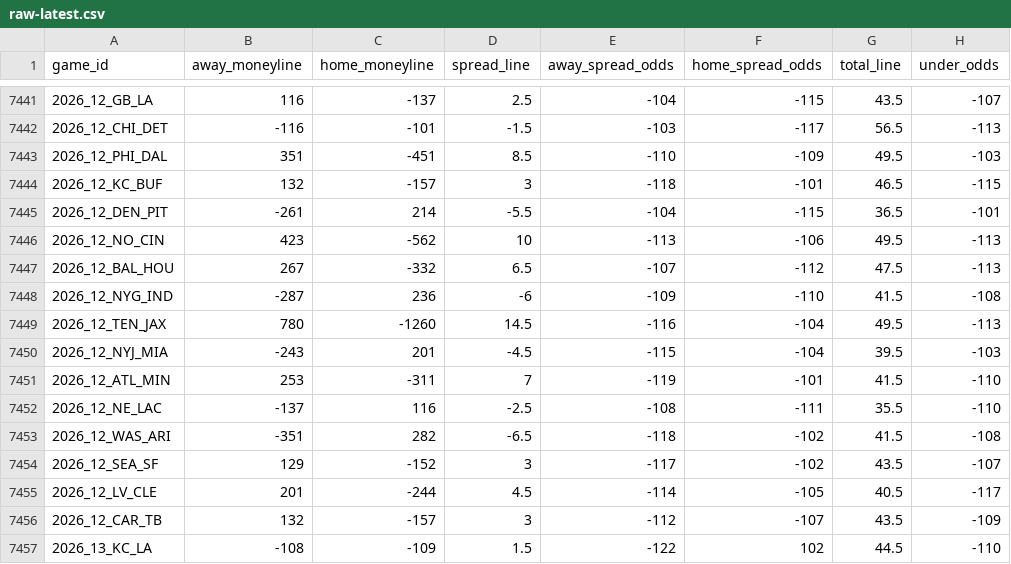
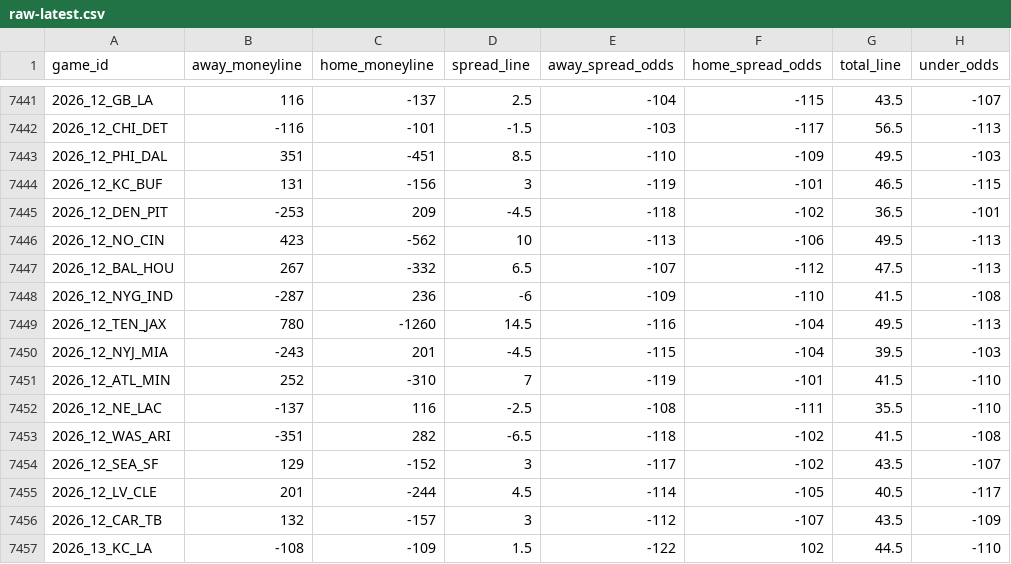
Before and after one commit to Lolindhir/fantasy-app, a CSV file: data-source/providers/nflverse/schedule-odds/raw-latest.csv, drawn as a sheet; only a part is shown, gaps mark what is left out; the diff names each change by its address in the sheet, - before the commit and + after, or states it on an @@ line.

```diff
--- a/data-source/providers/nflverse/schedule-odds/raw-latest.csv
+++ b/data-source/providers/nflverse/schedule-odds/raw-latest.csv
-B7444 (away_moneyline): 132
+B7444 (away_moneyline): 131
-C7444 (home_moneyline): -157
+C7444 (home_moneyline): -156
-E7444 (away_spread_odds): -118
+E7444 (away_spread_odds): -119
-B7445 (away_moneyline): -261
+B7445 (away_moneyline): -253
-C7445 (home_moneyline): 214
+C7445 (home_moneyline): 209
-D7445 (spread_line): -5.5
+D7445 (spread_line): -4.5
-E7445 (away_spread_odds): -104
+E7445 (away_spread_odds): -118
-F7445 (home_spread_odds): -115
+F7445 (home_spread_odds): -102
-B7451 (away_moneyline): 253
+B7451 (away_moneyline): 252
-C7451 (home_moneyline): -311
+C7451 (home_moneyline): -310
```
Also changed, not shown: 1 other file.
